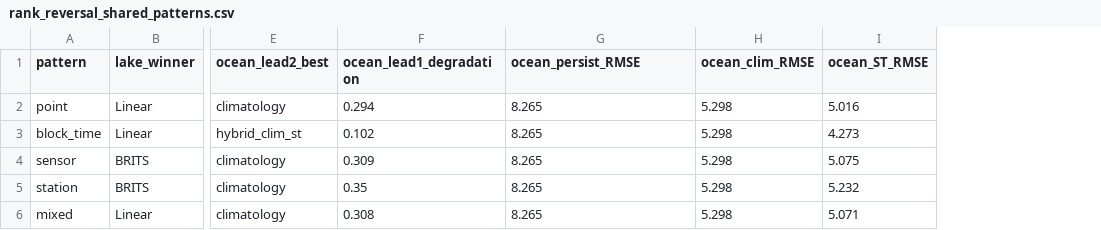
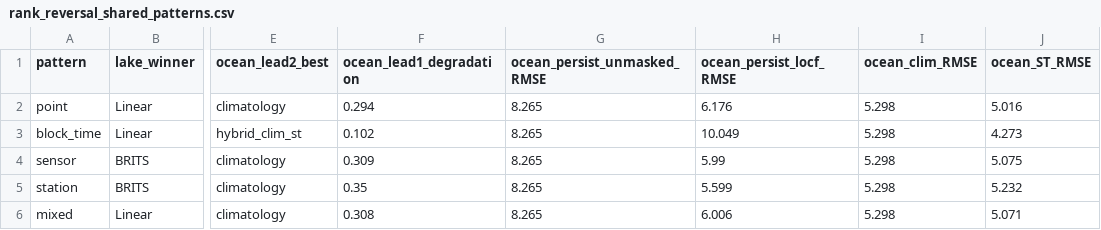
Before and after one commit to Az0998/maskview-aquatic-protocol, a CSV file: results/tables/rank_reversal_shared_patterns.csv, drawn as a sheet; only a part is shown, gaps mark what is left out; the diff names each change by its address in the sheet, - before the commit and + after, or states it on an @@ line.

```diff
--- a/results/tables/rank_reversal_shared_patterns.csv
+++ b/results/tables/rank_reversal_shared_patterns.csv
+column H (ocean_persist_locf_RMSE), rows 2-6: 6.176 | 10.049 | 5.99 | 5.599 | 6.006
-G1: ocean_persist_RMSE
+G1: ocean_persist_unmasked_RMSE
```
Also changed, not shown: data/frozen/ocean/ocean_simple_vs_learned.csv, results/tables/ocean_pattern_winners.csv, 42 other files.
